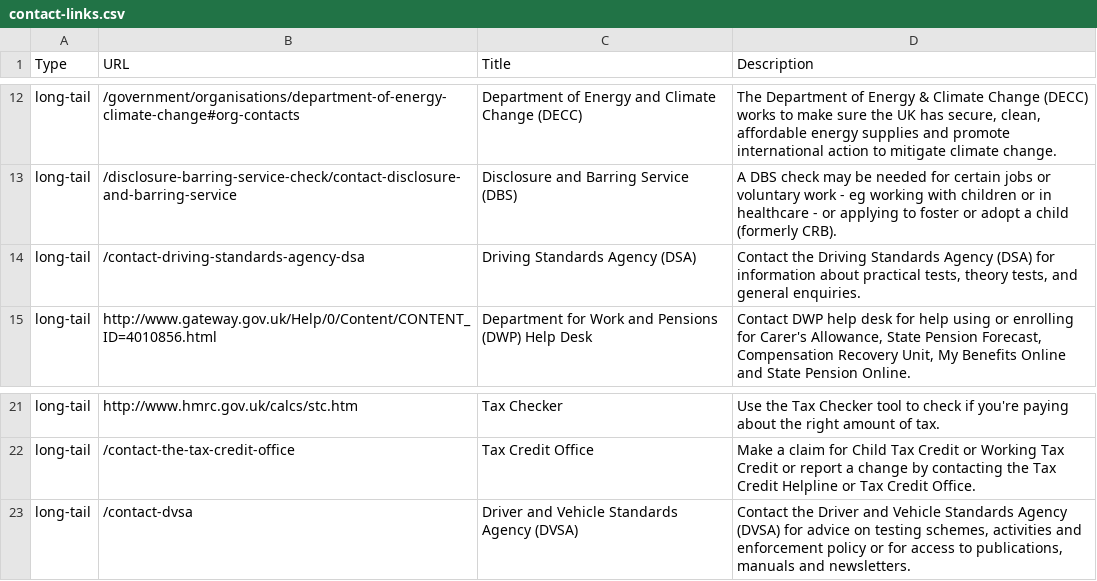
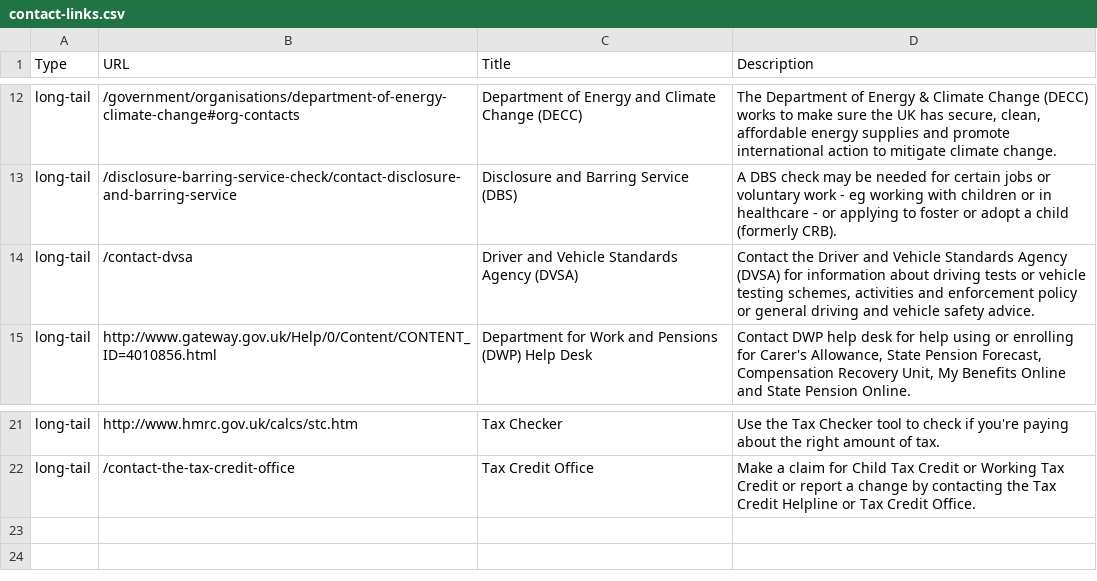
Before and after one commit to alphagov/feedback, a CSV file: config/contact-links.csv, drawn as a sheet; only a part is shown, gaps mark what is left out.

Commit message:
Update to reflect VOSA / DSA merging to DVSA
Including DSA this time

```diff
--- a/config/contact-links.csv
+++ b/config/contact-links.csv
@@ -13,3 +13,3 @@ long-tail,/government/organisations/department-of-energy-climate-change#org-cont
 long-tail,/disclosure-barring-service-check/contact-disclosure-and-barring-service,Disclosure and Barring Service (DBS),A DBS check may be needed for certain jobs or voluntary work - eg working with children or in healthcare - or applying to foster or adopt a child (formerly CRB).
-long-tail,/contact-driving-standards-agency-dsa,Driving Standards Agency (DSA),"Contact the Driving Standards Agency (DSA) for information about practical tests, theory tests, and general enquiries."
+long-tail,/contact-dvsa,Driver and Vehicle Standards Agency (DVSA),"Contact the Driver and Vehicle Standards Agency (DVSA) for information about driving tests or vehicle testing schemes, activities and enforcement policy or general driving and vehicle safety advice."
 long-tail,http://www.gateway.gov.uk/Help/0/Content/CONTENT_ID=4010856.html,Department for Work and Pensions (DWP) Help Desk,"Contact DWP help desk for help using or enrolling for Carer's Allowance, State Pension Forecast, Compensation Recovery Unit, My Benefits Online and State Pension Online."
@@ -22,2 +22 @@ long-tail,http://www.hmrc.gov.uk/calcs/stc.htm,Tax Checker,Use the Tax Checker t
 long-tail,/contact-the-tax-credit-office,Tax Credit Office,Make a claim for Child Tax Credit or Working Tax Credit or report a change by contacting the Tax Credit Helpline or Tax Credit Office.
-long-tail,/contact-dvsa,Driver and Vehicle Standards Agency (DVSA),"Contact the Driver and Vehicle Standards Agency (DVSA) for advice on testing schemes, activities and enforcement policy or for access to publications, manuals and newsletters."
```
